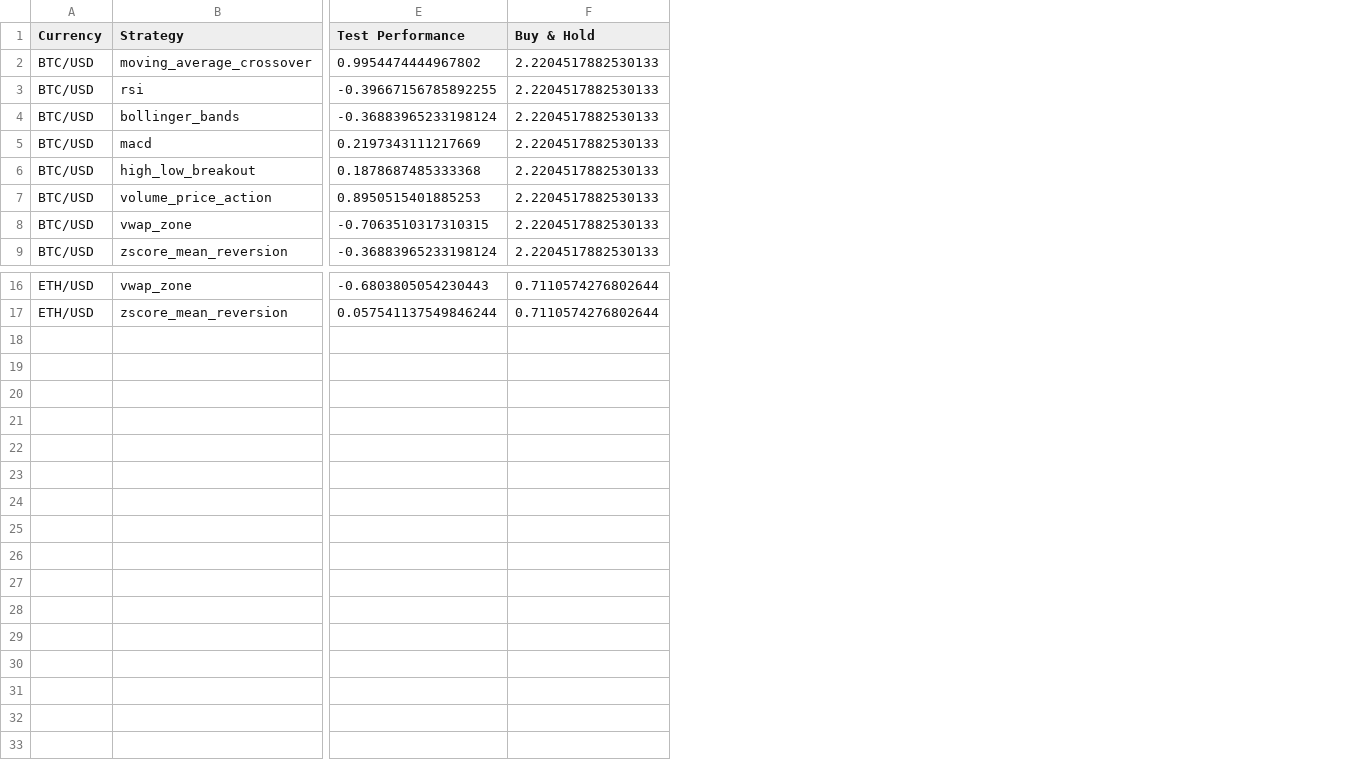
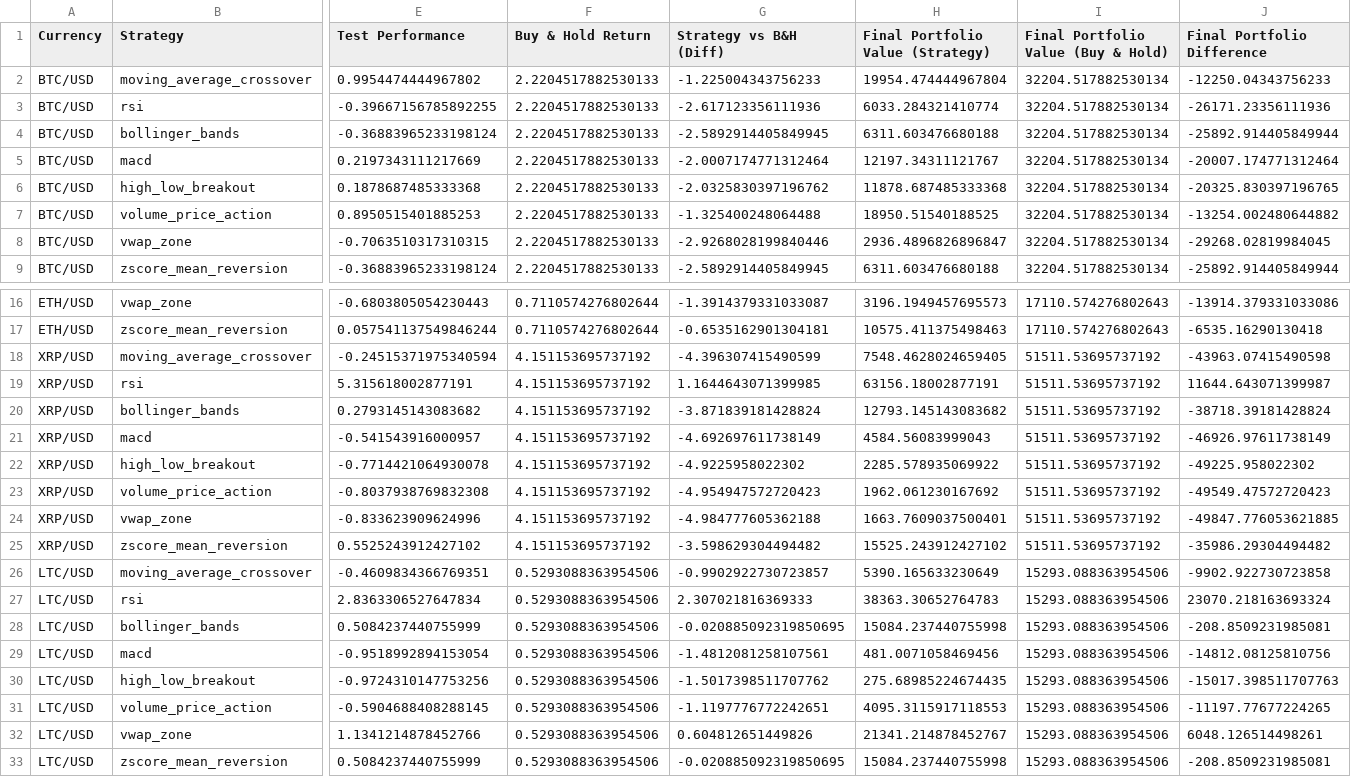
Before and after one commit to A-Alhammadi/Multiple-Strategy-Crypto, a CSV file: strategy_results.csv, drawn as a sheet; only a part is shown, gaps mark what is left out; rows hold the shown columns only; the diff names each change by its address in the sheet, - before the commit and + after, or states it on an @@ line.

```diff
--- a/strategy_results.csv
+++ b/strategy_results.csv
+column G (Strategy vs B&H (Diff)), rows 2-9: -1.225004343756233 | -2.617123356111936 | -2.5892914405849945 | -2.0007174771312464 | -2.0325830397196762 | -1.325400248064488 | -2.9268028199840446 | -2.5892914405849945; rows 16-17: -1.3914379331033087 | -0.6535162901304181
+column H (Final Portfolio Value (Strategy)), rows 2-9: 19954.474444967804 | 6033.284321410774 | 6311.603476680188 | 12197.34311121767 | 11878.687485333368 | 18950.51540188525 | 2936.4896826896847 | 6311.603476680188; rows 16-17: 3196.1949457695573 | 10575.411375498463
+column I, rows 1-9: Final Portfolio Value (Buy & Hold) | 32204.517882530134 | 32204.517882530134 | 32204.517882530134 | 32204.517882530134 | 32204.517882530134 | 32204.517882530134 | 32204.517882530134 | 32204.517882530134; rows 16-17: 17110.574276802643 | 17110.574276802643
+column J (Final Portfolio Difference), rows 2-9: -12250.04343756233 | -26171.23356111936 | -25892.914405849944 | -20007.174771312464 | -20325.830397196765 | -13254.002480644882 | -29268.02819984045 | -25892.914405849944; rows 16-17: -13914.379331033086 | -6535.16290130418
-F1: Buy & Hold
+F1: Buy & Hold Return
+row 18: XRP/USD | moving_average_crossover | -0.24515371975340594 | 4.151153695737192 | -4.396307415490599 | 7548.4628024659405 | 51511.53695737192 | -43963.07415490598
+row 19: XRP/USD | rsi | 5.315618002877191 | 4.151153695737192 | 1.1644643071399985 | 63156.18002877191 | 51511.53695737192 | 11644.643071399987
+row 20: XRP/USD | bollinger_bands | 0.2793145143083682 | 4.151153695737192 | -3.871839181428824 | 12793.145143083682 | 51511.53695737192 | -38718.39181428824
+row 21: XRP/USD | macd | -0.541543916000957 | 4.151153695737192 | -4.692697611738149 | 4584.56083999043 | 51511.53695737192 | -46926.97611738149
+row 22: XRP/USD | high_low_breakout | -0.7714421064930078 | 4.151153695737192 | -4.9225958022302 | 2285.578935069922 | 51511.53695737192 | -49225.958022302
+row 23: XRP/USD | volume_price_action | -0.8037938769832308 | 4.151153695737192 | -4.954947572720423 | 1962.061230167692 | 51511.53695737192 | -49549.47572720423
+row 24: XRP/USD | vwap_zone | -0.833623909624996 | 4.151153695737192 | -4.984777605362188 | 1663.7609037500401 | 51511.53695737192 | -49847.776053621885
+row 25: XRP/USD | zscore_mean_reversion | 0.5525243912427102 | 4.151153695737192 | -3.598629304494482 | 15525.243912427102 | 51511.53695737192 | -35986.29304494482
+row 26: LTC/USD | moving_average_crossover | -0.4609834366769351 | 0.5293088363954506 | -0.9902922730723857 | 5390.165633230649 | 15293.088363954506 | -9902.922730723858
+row 27: LTC/USD | rsi | 2.8363306527647834 | 0.5293088363954506 | 2.307021816369333 | 38363.30652764783 | 15293.088363954506 | 23070.218163693324
+row 28: LTC/USD | bollinger_bands | 0.5084237440755999 | 0.5293088363954506 | -0.020885092319850695 | 15084.237440755998 | 15293.088363954506 | -208.8509231985081
+row 29: LTC/USD | macd | -0.9518992894153054 | 0.5293088363954506 | -1.4812081258107561 | 481.0071058469456 | 15293.088363954506 | -14812.08125810756
+row 30: LTC/USD | high_low_breakout | -0.9724310147753256 | 0.5293088363954506 | -1.5017398511707762 | 275.68985224674435 | 15293.088363954506 | -15017.398511707763
+row 31: LTC/USD | volume_price_action | -0.5904688408288145 | 0.5293088363954506 | -1.1197776772242651 | 4095.3115917118553 | 15293.088363954506 | -11197.77677224265
+row 32: LTC/USD | vwap_zone | 1.1341214878452766 | 0.5293088363954506 | 0.604812651449826 | 21341.214878452767 | 15293.088363954506 | 6048.126514498261
+row 33: LTC/USD | zscore_mean_reversion | 0.5084237440755999 | 0.5293088363954506 | -0.020885092319850695 | 15084.237440755998 | 15293.088363954506 | -208.8509231985081
```
Also changed, not shown: 4 other files.
